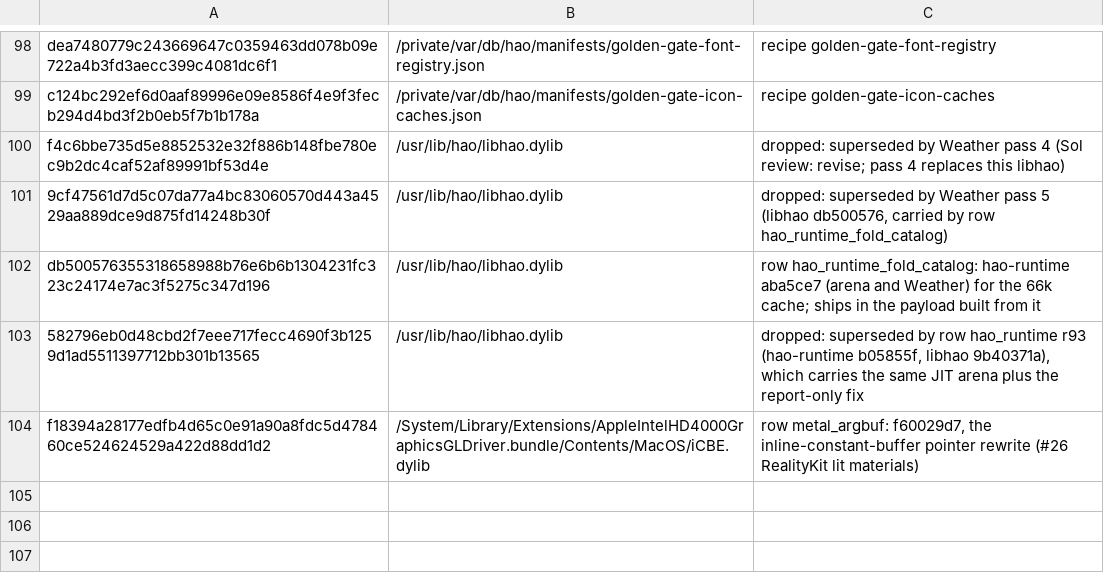
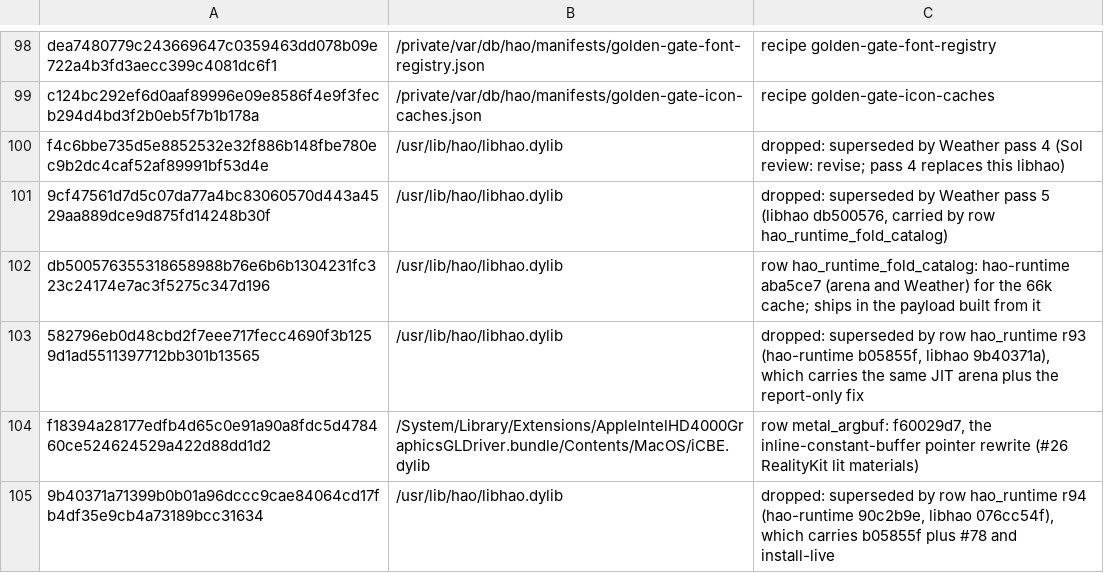
Before and after one commit to lythka/hao-patcher, a TSV file: pipeline/live-swaps.tsv, drawn as a sheet; only a part is shown, gaps mark what is left out.

Commit message:
hao-runtime r94, hao-runtime-fold-catalog r5: runtime 90c2b9e
Both rows are hao-runtime 90c2b9e: b05855f plus #78 (auto-AOT marker) and
install-live; libhao 076cc54f. The b05855f libhao swap is dropped,
superseded. The Maps PreferencesOutputs crash (#87) is not fixed by it.

Tested: lock.py seal for both rows; patches.py check; swaps.py gate rc 0

```diff
--- a/pipeline/live-swaps.tsv
+++ b/pipeline/live-swaps.tsv
@@ -104 +104,2 @@ db500576355318658988b76e6b6b1304231fc323c24174e7ac3f5275c347d196	/usr/lib/hao/li
 f18394a28177edfb4d65c0e91a90a8fdc5d478460ce524624529a422d88dd1d2	/System/Library/Extensions/AppleIntelHD4000GraphicsGLDriver.bundle/Contents/MacOS/iCBE.dylib	row metal_argbuf: f60029d7, the inline-constant-buffer pointer rewrite (#26 RealityKit lit materials)
+9b40371a71399b0b01a96dccc9cae84064cd17fb4df35e9cb4a73189bcc31634	/usr/lib/hao/libhao.dylib	dropped: superseded by row hao_runtime r94 (hao-runtime 90c2b9e, libhao 076cc54f), which carries b05855f plus #78 and install-live
```
Also changed, not shown: 10 other files.
